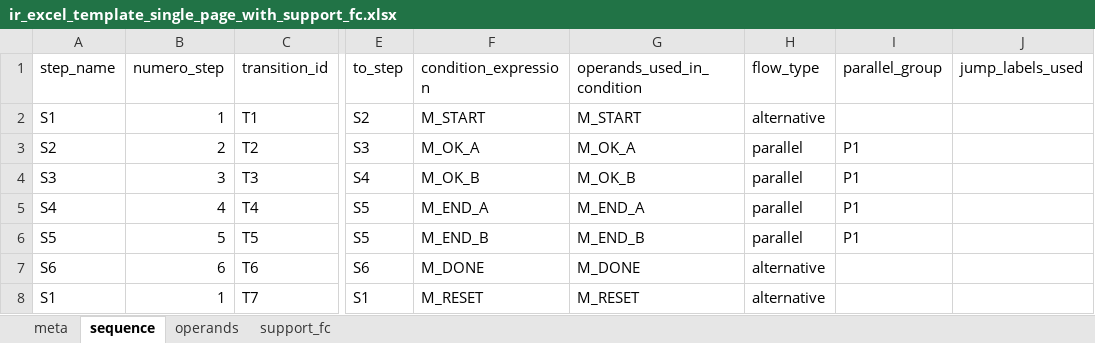
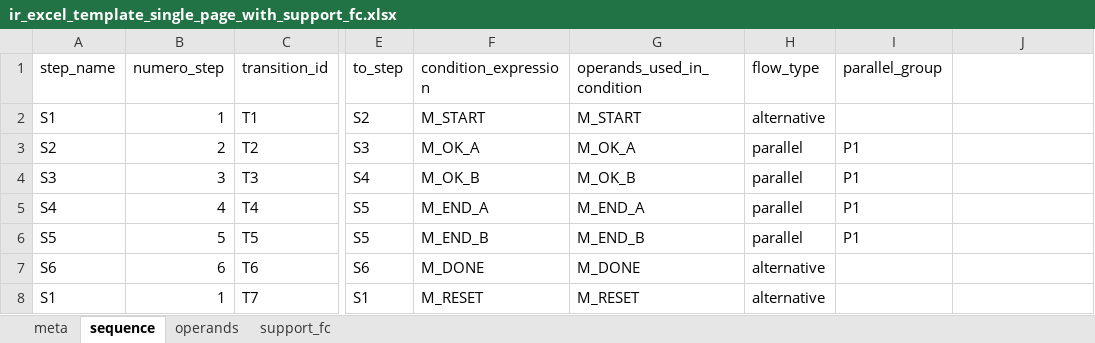
Before and after one commit to gabrieleNaso/PLConversionTool, an Excel workbook: docs/templates/ir_excel_template_single_page_with_support_fc.xlsx, sheet sequence, drawn as a sheet; only a part is shown, gaps mark what is left out; values as stored, in another font and other column widths than the file's, no borders; the diff names each change by its address in the sheet, - before the commit and + after, or states it on an @@ line.

```diff
--- a/docs/templates/ir_excel_template_single_page_with_support_fc.xlsx (sheet sequence)
+++ b/docs/templates/ir_excel_template_single_page_with_support_fc.xlsx (sheet sequence)
-J1: jump_labels_used
+J1: (empty)
```
Also changed, not shown: sheet operands, 4 other files.
